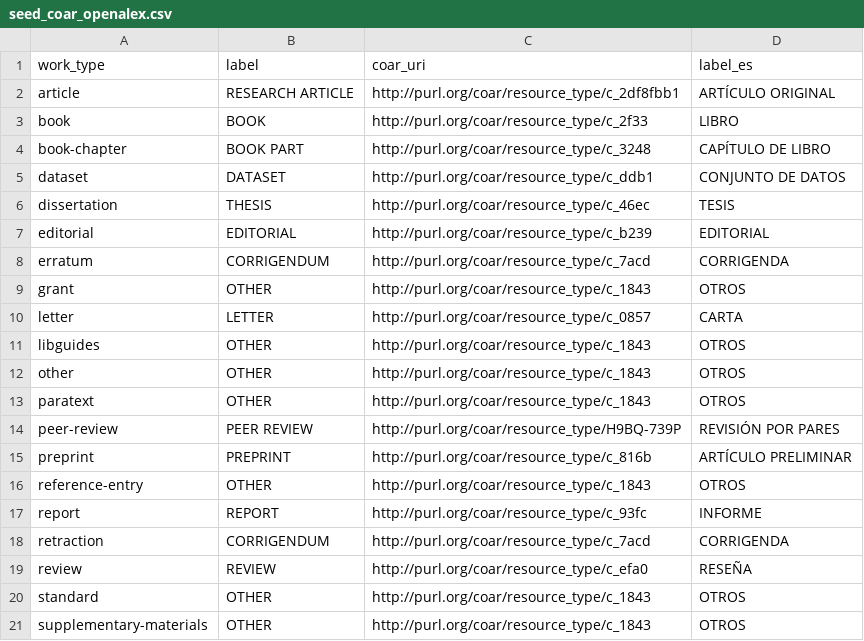
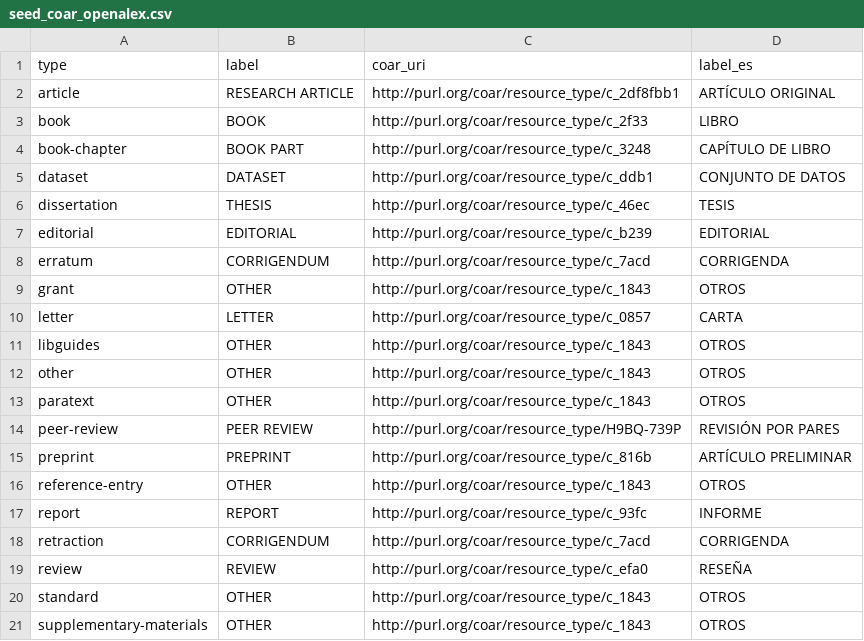
Before and after one commit to PabloDeAlbu/dbt-scholar, a CSV file: seeds/coar/seed_coar_openalex.csv, drawn as a sheet.

Commit message:
fix column name en seed de coar con openalex

```diff
--- a/seeds/coar/seed_coar_openalex.csv
+++ b/seeds/coar/seed_coar_openalex.csv
@@ -1,2 +1,2 @@
-work_type,label,coar_uri,label_es
+type,label,coar_uri,label_es
 article,RESEARCH ARTICLE,http://purl.org/coar/resource_type/c_2df8fbb1,ARTÍCULO ORIGINAL
```
